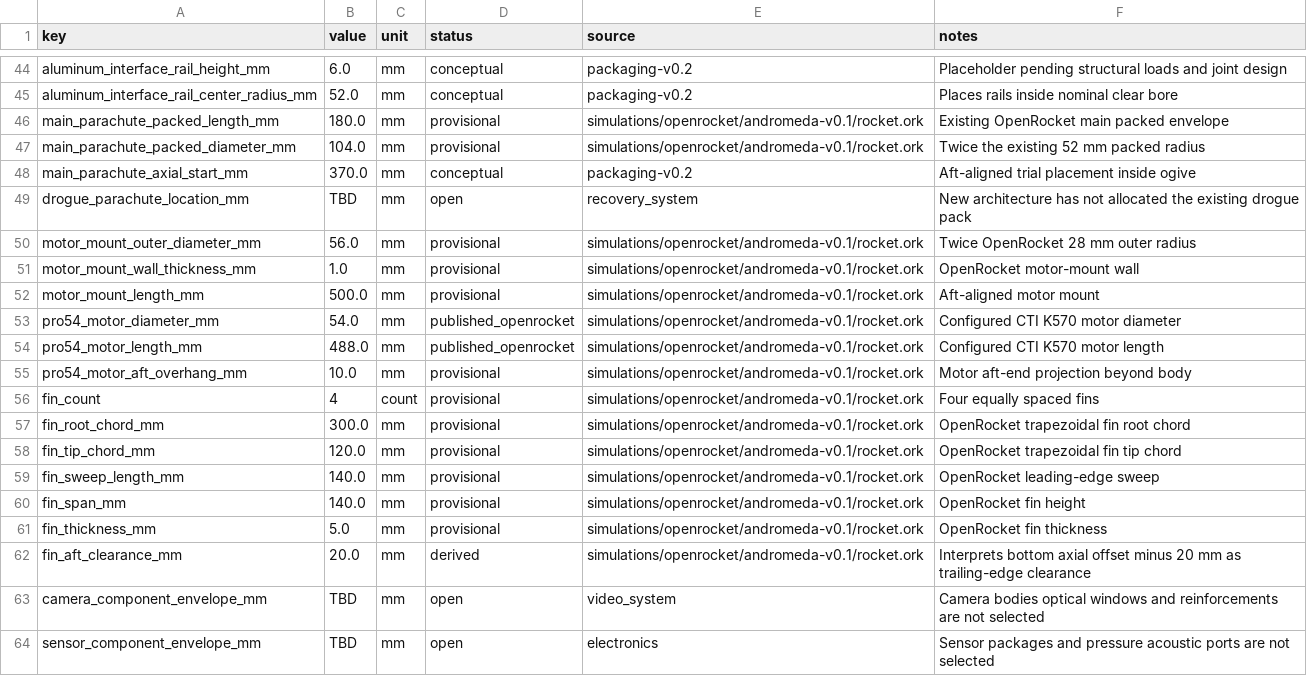
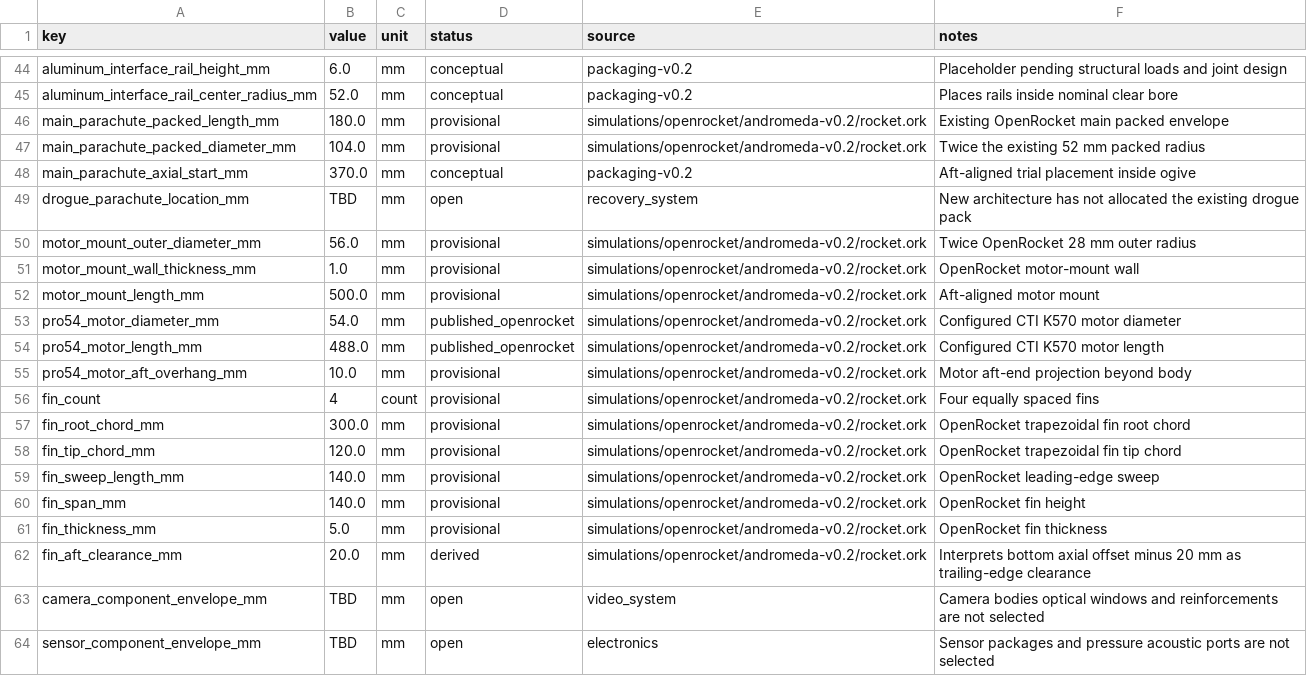
Before and after one commit to zskdan/andromeda-v2, a CSV file: subsystems/structures_mechanisms/cad/packaging-v0.2/parameters.csv, drawn as a sheet; only a part is shown, gaps mark what is left out; the diff covers the shown part only.

Commit message:
Synchronize mechanical and simulation changes

```diff
--- a/subsystems/structures_mechanisms/cad/packaging-v0.2/parameters.csv
+++ b/subsystems/structures_mechanisms/cad/packaging-v0.2/parameters.csv
@@ -45,19 +45,19 @@ aluminum_interface_rail_height_mm,6.0,mm,conceptual,packaging-v0.2,Placeholder p
 aluminum_interface_rail_center_radius_mm,52.0,mm,conceptual,packaging-v0.2,Places rails inside nominal clear bore
-main_parachute_packed_length_mm,180.0,mm,provisional,simulations/openrocket/andromeda-v0.1/rocket.ork,Existing OpenRocket main packed envelope
-main_parachute_packed_diameter_mm,104.0,mm,provisional,simulations/openrocket/andromeda-v0.1/rocket.ork,Twice the existing 52 mm packed radius
+main_parachute_packed_length_mm,180.0,mm,provisional,simulations/openrocket/andromeda-v0.2/rocket.ork,Existing OpenRocket main packed envelope
+main_parachute_packed_diameter_mm,104.0,mm,provisional,simulations/openrocket/andromeda-v0.2/rocket.ork,Twice the existing 52 mm packed radius
 main_parachute_axial_start_mm,370.0,mm,conceptual,packaging-v0.2,Aft-aligned trial placement inside ogive
 drogue_parachute_location_mm,TBD,mm,open,recovery_system,New architecture has not allocated the existing drogue pack
-motor_mount_outer_diameter_mm,56.0,mm,provisional,simulations/openrocket/andromeda-v0.1/rocket.ork,Twice OpenRocket 28 mm outer radius
-motor_mount_wall_thickness_mm,1.0,mm,provisional,simulations/openrocket/andromeda-v0.1/rocket.ork,OpenRocket motor-mount wall
-motor_mount_length_mm,500.0,mm,provisional,simulations/openrocket/andromeda-v0.1/rocket.ork,Aft-aligned motor mount
-pro54_motor_diameter_mm,54.0,mm,published_openrocket,simulations/openrocket/andromeda-v0.1/rocket.ork,Configured CTI K570 motor diameter
-pro54_motor_length_mm,488.0,mm,published_openrocket,simulations/openrocket/andromeda-v0.1/rocket.ork,Configured CTI K570 motor length
-pro54_motor_aft_overhang_mm,10.0,mm,provisional,simulations/openrocket/andromeda-v0.1/rocket.ork,Motor aft-end projection beyond body
-fin_count,4,count,provisional,simulations/openrocket/andromeda-v0.1/rocket.ork,Four equally spaced fins
-fin_root_chord_mm,300.0,mm,provisional,simulations/openrocket/andromeda-v0.1/rocket.ork,OpenRocket trapezoidal fin root chord
-fin_tip_chord_mm,120.0,mm,provisional,simulations/openrocket/andromeda-v0.1/rocket.ork,OpenRocket trapezoidal fin tip chord
-fin_sweep_length_mm,140.0,mm,provisional,simulations/openrocket/andromeda-v0.1/rocket.ork,OpenRocket leading-edge sweep
-fin_span_mm,140.0,mm,provisional,simulations/openrocket/andromeda-v0.1/rocket.ork,OpenRocket fin height
-fin_thickness_mm,5.0,mm,provisional,simulations/openrocket/andromeda-v0.1/rocket.ork,OpenRocket fin thickness
-fin_aft_clearance_mm,20.0,mm,derived,simulations/openrocket/andromeda-v0.1/rocket.ork,Interprets bottom axial offset minus 20 mm as trailing-edge clearance
+motor_mount_outer_diameter_mm,56.0,mm,provisional,simulations/openrocket/andromeda-v0.2/rocket.ork,Twice OpenRocket 28 mm outer radius
+motor_mount_wall_thickness_mm,1.0,mm,provisional,simulations/openrocket/andromeda-v0.2/rocket.ork,OpenRocket motor-mount wall
+motor_mount_length_mm,500.0,mm,provisional,simulations/openrocket/andromeda-v0.2/rocket.ork,Aft-aligned motor mount
+pro54_motor_diameter_mm,54.0,mm,published_openrocket,simulations/openrocket/andromeda-v0.2/rocket.ork,Configured CTI K570 motor diameter
+pro54_motor_length_mm,488.0,mm,published_openrocket,simulations/openrocket/andromeda-v0.2/rocket.ork,Configured CTI K570 motor length
+pro54_motor_aft_overhang_mm,10.0,mm,provisional,simulations/openrocket/andromeda-v0.2/rocket.ork,Motor aft-end projection beyond body
+fin_count,4,count,provisional,simulations/openrocket/andromeda-v0.2/rocket.ork,Four equally spaced fins
+fin_root_chord_mm,300.0,mm,provisional,simulations/openrocket/andromeda-v0.2/rocket.ork,OpenRocket trapezoidal fin root chord
+fin_tip_chord_mm,120.0,mm,provisional,simulations/openrocket/andromeda-v0.2/rocket.ork,OpenRocket trapezoidal fin tip chord
+fin_sweep_length_mm,140.0,mm,provisional,simulations/openrocket/andromeda-v0.2/rocket.ork,OpenRocket leading-edge sweep
+fin_span_mm,140.0,mm,provisional,simulations/openrocket/andromeda-v0.2/rocket.ork,OpenRocket fin height
+fin_thickness_mm,5.0,mm,provisional,simulations/openrocket/andromeda-v0.2/rocket.ork,OpenRocket fin thickness
+fin_aft_clearance_mm,20.0,mm,derived,simulations/openrocket/andromeda-v0.2/rocket.ork,Interprets bottom axial offset minus 20 mm as trailing-edge clearance
 camera_component_envelope_mm,TBD,mm,open,video_system,Camera bodies optical windows and reinforcements are not selected
```
Also changed, not shown: 8 edited cells elsewhere in this file, 25 other files.
